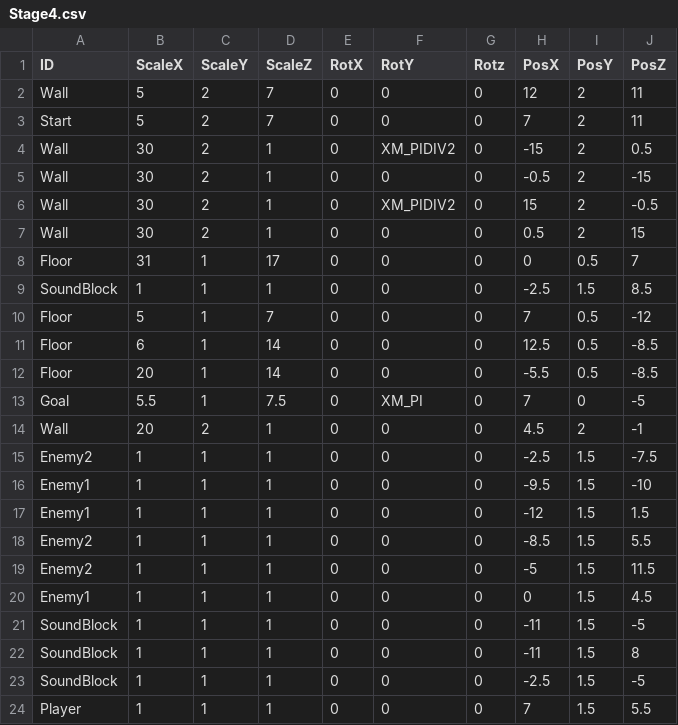
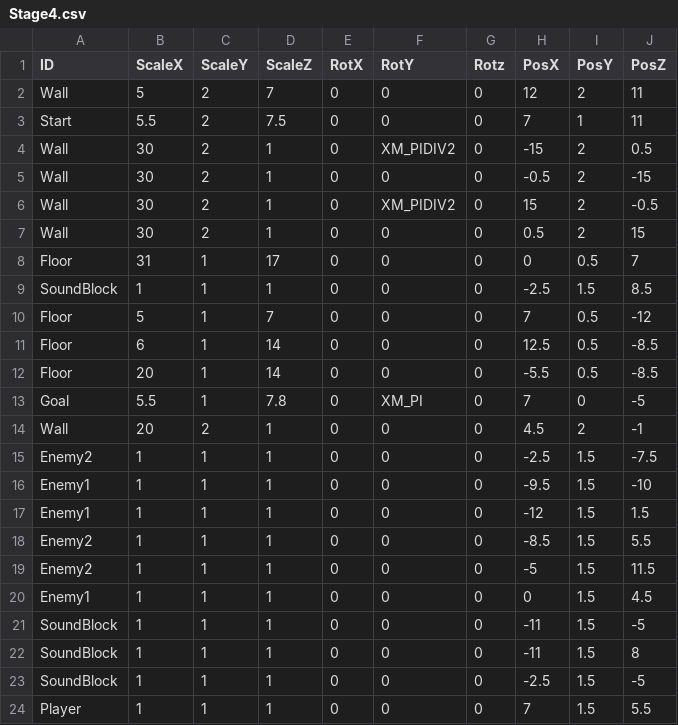
Before and after one commit to suzukiryoya/tenonaruhoue, a CSV file: FullSample100/media/Stage4.csv, drawn as a sheet.

```diff
--- a/FullSample100/media/Stage4.csv
+++ b/FullSample100/media/Stage4.csv
@@ -2,3 +2,3 @@ ID,ScaleX,ScaleY,ScaleZ,RotX,RotY,Rotz,PosX,PosY,PosZ
 Wall,5,2,7,0,0,0,12,2,11
-Start,5,2,7,0,0,0,7,2,11
+Start,5.5,2,7.5,0,0,0,7,1,11
 Wall,30,2,1,0,XM_PIDIV2,0,-15,2,0.5
@@ -12,3 +12,3 @@ Floor,6,1,14,0,0,0,12.5,0.5,-8.5
 Floor,20,1,14,0,0,0,-5.5,0.5,-8.5
-Goal,5.5,1,7.5,0,XM_PI,0,7,0,-5
+Goal,5.5,1,7.8,0,XM_PI,0,7,0,-5
 Wall,20,2,1,0,0,0,4.5,2,-1
```
Also changed, not shown: FullSample100/media/Stage1.csv, FullSample100/media/Stage2.csv, 2 other files.
